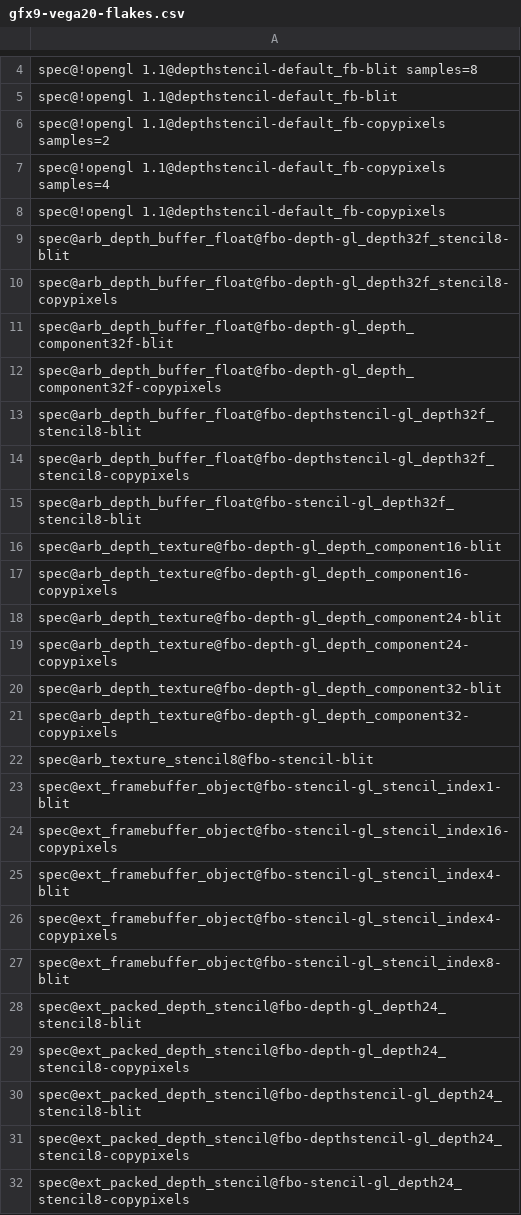
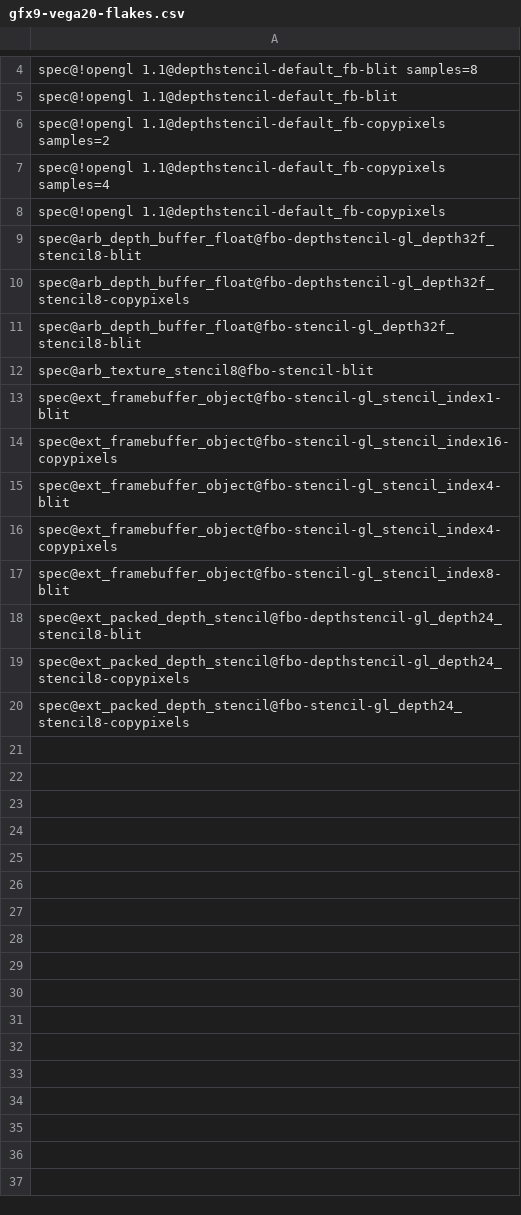
Before and after one commit to openharmony/third_party_mesa3d, a CSV file: src/gallium/drivers/radeonsi/ci/gfx9-vega20-flakes.csv, drawn as a sheet; only a part is shown, gaps mark what is left out; the diff names each change by its address in the sheet, - before the commit and + after, or states it on an @@ line.

Commit message:
radeonsi: wait for PS idle in si_set_framebuffer_state
This is needed to avoid write-after-read hazards in
texture -> render transitions.

This fixes fbo-depth tests that were flaky on GPUs (at
least sienna_cichlid and vega20).

Reviewed-by: Mihai Preda <mhpreda@gmail.com>
Reviewed-by: Marek Olšák <marek.olsak@amd.com>
Part-of: <https://gitlab.freedesktop.org/mesa/mesa/-/merge_requests/16561>

```diff
--- a/src/gallium/drivers/radeonsi/ci/gfx9-vega20-flakes.csv
+++ b/src/gallium/drivers/radeonsi/ci/gfx9-vega20-flakes.csv
-row 9: spec@arb_depth_buffer_float@fbo-depth-gl_depth32f_stencil8-blit
-row 10: spec@arb_depth_buffer_float@fbo-depth-gl_depth32f_stencil8-copypixels
-row 11: spec@arb_depth_buffer_float@fbo-depth-gl_depth_component32f-blit
-row 12: spec@arb_depth_buffer_float@fbo-depth-gl_depth_component32f-copypixels
-row 16: spec@arb_depth_texture@fbo-depth-gl_depth_component16-blit
-row 17: spec@arb_depth_texture@fbo-depth-gl_depth_component16-copypixels
-row 18: spec@arb_depth_texture@fbo-depth-gl_depth_component24-blit
-row 19: spec@arb_depth_texture@fbo-depth-gl_depth_component24-copypixels
-row 20: spec@arb_depth_texture@fbo-depth-gl_depth_component32-blit
-row 21: spec@arb_depth_texture@fbo-depth-gl_depth_component32-copypixels
-row 28: spec@ext_packed_depth_stencil@fbo-depth-gl_depth24_stencil8-blit
-row 29: spec@ext_packed_depth_stencil@fbo-depth-gl_depth24_stencil8-copypixels
```
Also changed, not shown: 1 other file.
